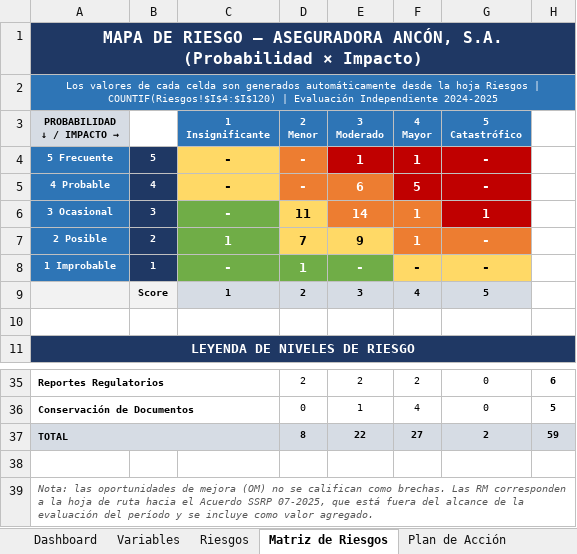
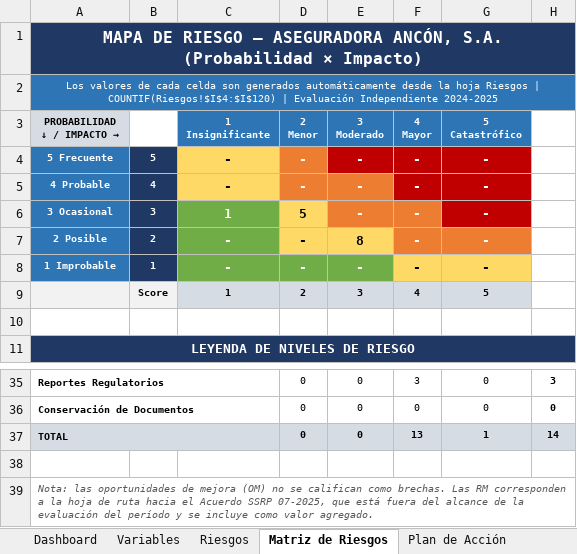
Before and after one commit to GSMpa2026/Evaluacion-Independiente-AA-2026, an Excel workbook: entregables/ANCON_Matriz_Riesgo_GSM_2024-2025_JS20261006.xlsx, sheet Matriz de Riesgos, drawn as a sheet; only a part is shown, gaps mark what is left out; values as stored, in another font and other column widths than the file's, no borders; the diff covers the shown part only; the diff names each change by its address in the sheet, - before the commit and + after, or states it on an @@ line.

```diff
--- a/entregables/ANCON_Matriz_Riesgo_GSM_2024-2025_JS20261006.xlsx (sheet Matriz de Riesgos)
+++ b/entregables/ANCON_Matriz_Riesgo_GSM_2024-2025_JS20261006.xlsx (sheet Matriz de Riesgos)
-E4 (3 Moderado): 1
+E4 (3 Moderado): -
-F4 (4 Mayor): 1
+F4 (4 Mayor): -
-E5 (3 Moderado): 6
+E5 (3 Moderado): -
-F5 (4 Mayor): 5
+F5 (4 Mayor): -
-C6 (1 Insignificante): -
+C6 (1 Insignificante): 1
-D6 (2 Menor): 11
+D6 (2 Menor): 5
-E6 (3 Moderado): 14
+E6 (3 Moderado): -
-F6:F7 (4 Mayor): 1
+F6:F7 (4 Mayor): -
-G6 (5 Catastrófico): 1
+G6 (5 Catastrófico): -
-C7 (1 Insignificante): 1
+C7 (1 Insignificante): -
-D7 (2 Menor): 7
+D7 (2 Menor): -
-E7 (3 Moderado): 9
+E7 (3 Moderado): 8
-D8 (2 Menor): 1
+D8 (2 Menor): -
-D35 (2 Menor): 2
+D35 (2 Menor): 0
-E35 (3 Moderado): 2
+E35 (3 Moderado): 0
-F35 (4 Mayor): 2
+F35 (4 Mayor): 3
-H35: 6
+H35: 3
-E36 (3 Moderado): 1
+E36 (3 Moderado): 0
-F36 (4 Mayor): 4
+F36 (4 Mayor): 0
-H36: 5
+H36: 0
-D37 (2 Menor): 8
+D37 (2 Menor): 0
-E37 (3 Moderado): 22
+E37 (3 Moderado): 0
-F37 (4 Mayor): 27
+F37 (4 Mayor): 13
-G37 (5 Catastrófico): 2
+G37 (5 Catastrófico): 1
-H37: 59
+H37: 14
```
Also changed, not shown: 30 edited cells elsewhere in this sheet, sheet Riesgos, sheet Plan de Acción, sheet Dashboard, formulas that keep their value, hidden cells, 3 other files.
